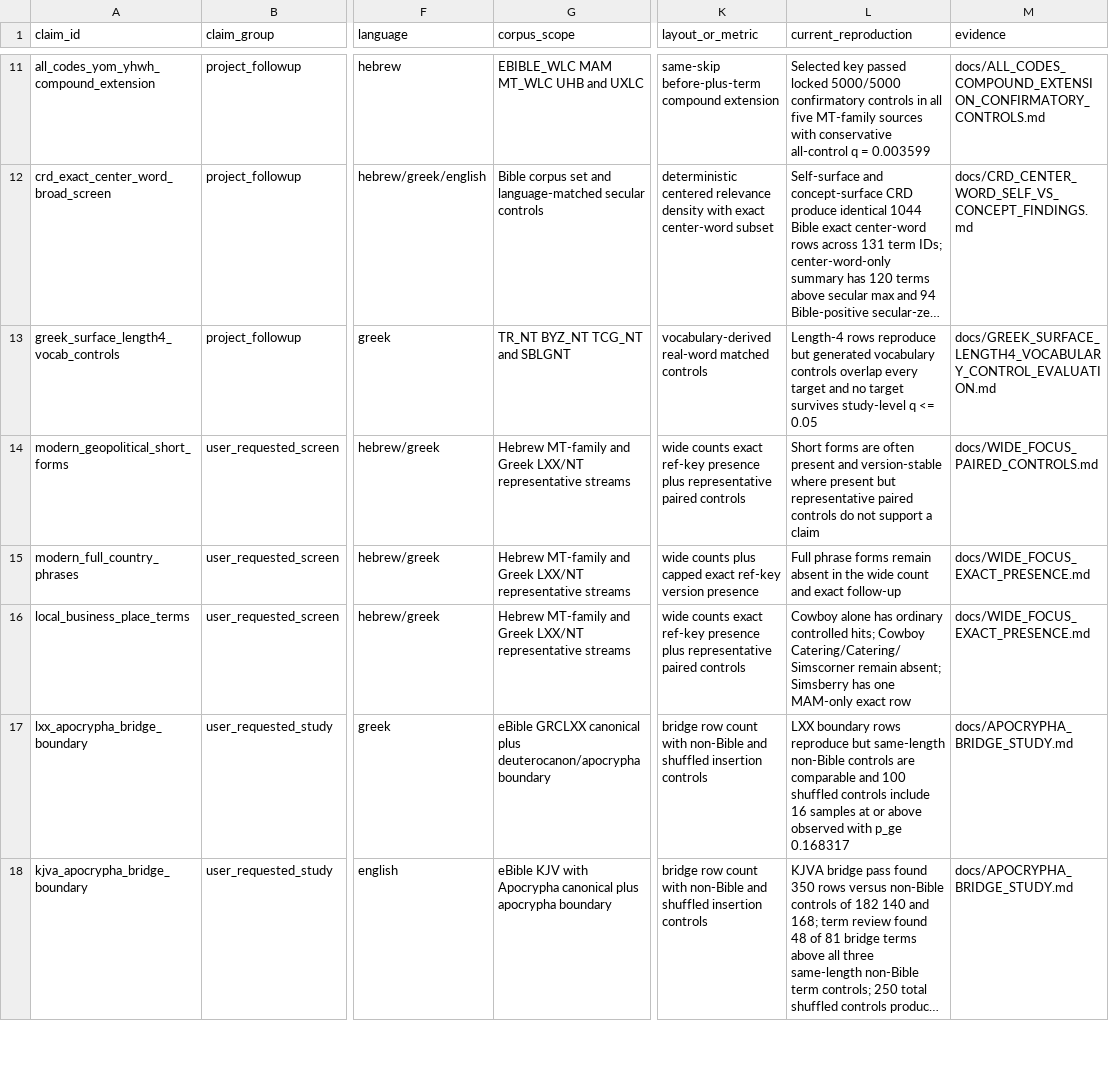
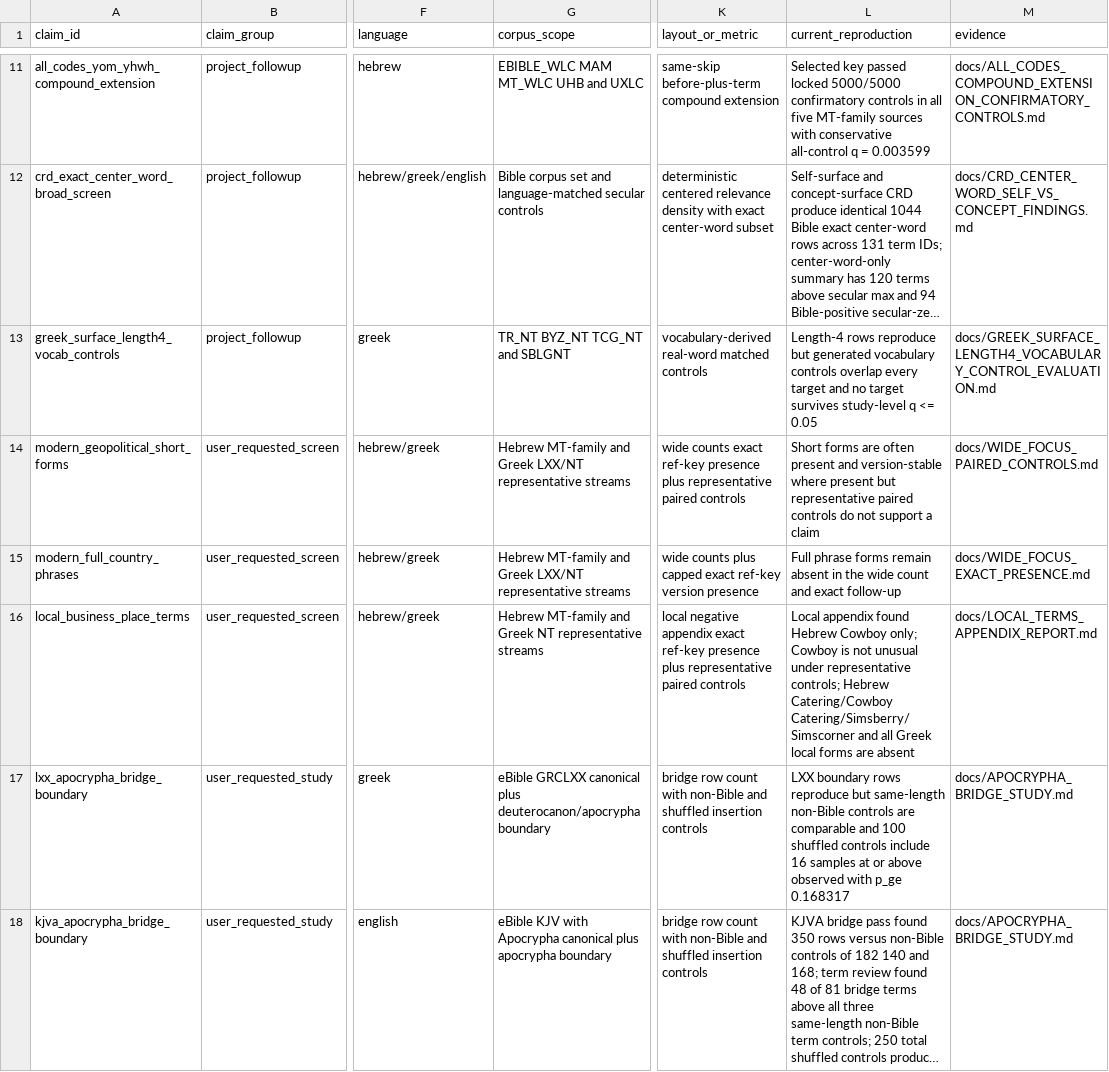
Before and after one commit to Biblejustin/open-bible-codes, a CSV file: claims/claim_catalog.csv, drawn as a sheet; only a part is shown, gaps mark what is left out; long unchanged cells end in …; the diff names each change by its address in the sheet, - before the commit and + after, or states it on an @@ line.

Commit message:
Add local terms negative appendix

```diff
--- a/claims/claim_catalog.csv
+++ b/claims/claim_catalog.csv
-G16 (corpus_scope): …and Greek LXX/NT representative streams
+G16 (corpus_scope): …and Greek NT representative streams
-K16 (layout_or_metric): wide counts exact ref-key…
+K16 (layout_or_metric): local negative appendix exact ref-key…
-L16 (current_reproduction): Cowboy alone has ordinary controlled hits; Cowboy Catering/Catering/Simscorner remain absent; Simsberry has one MAM-only exact row
+L16 (current_reproduction): Local appendix found Hebrew Cowboy only; Cowboy is not unusual under representative controls; Hebrew Catering/Cowboy Catering/Simsberry/Simscorner and all Greek local forms are absent
-M16 (evidence): docs/WIDE_FOCUS_EXACT_PRESENCE.md
+M16 (evidence): docs/LOCAL_TERMS_APPENDIX_REPORT.md
```
Also changed, not shown: 9 other files.
